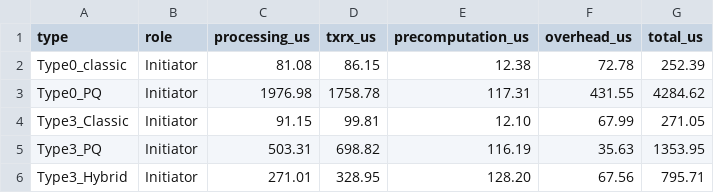
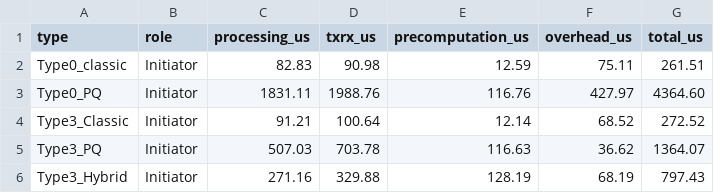
Before and after one commit to adipanca/edhoc, a CSV file: output/benchmark_fullhandshake_processing_eap_initiator.csv, drawn as a sheet.

```diff
--- a/output/benchmark_fullhandshake_processing_eap_initiator.csv
+++ b/output/benchmark_fullhandshake_processing_eap_initiator.csv
@@ -1,6 +1,6 @@
 type,role,processing_us,txrx_us,precomputation_us,overhead_us,total_us
-Type0_classic,Initiator,81.08,86.15,12.38,72.78,252.39
-Type0_PQ,Initiator,1976.98,1758.78,117.31,431.55,4284.62
-Type3_Classic,Initiator,91.15,99.81,12.10,67.99,271.05
-Type3_PQ,Initiator,503.31,698.82,116.19,35.63,1353.95
-Type3_Hybrid,Initiator,271.01,328.95,128.20,67.56,795.71
+Type0_classic,Initiator,82.83,90.98,12.59,75.11,261.51
+Type0_PQ,Initiator,1831.11,1988.76,116.76,427.97,4364.60
+Type3_Classic,Initiator,91.21,100.64,12.14,68.52,272.52
+Type3_PQ,Initiator,507.03,703.78,116.63,36.62,1364.07
+Type3_Hybrid,Initiator,271.16,329.88,128.19,68.19,797.43
```
Also changed, not shown: output/benchmark_crypto_eap_responder.csv, output/benchmark_crypto_responder.csv, 10 other files.
